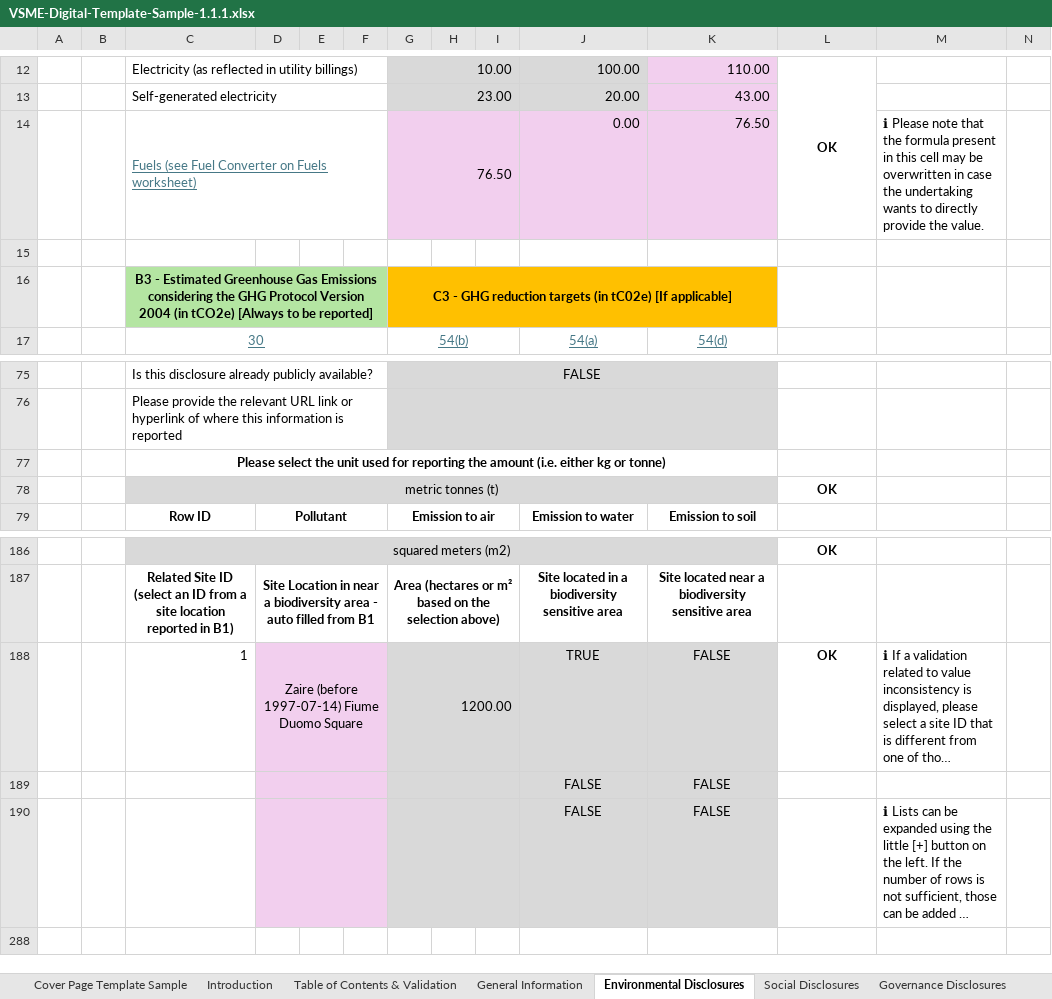
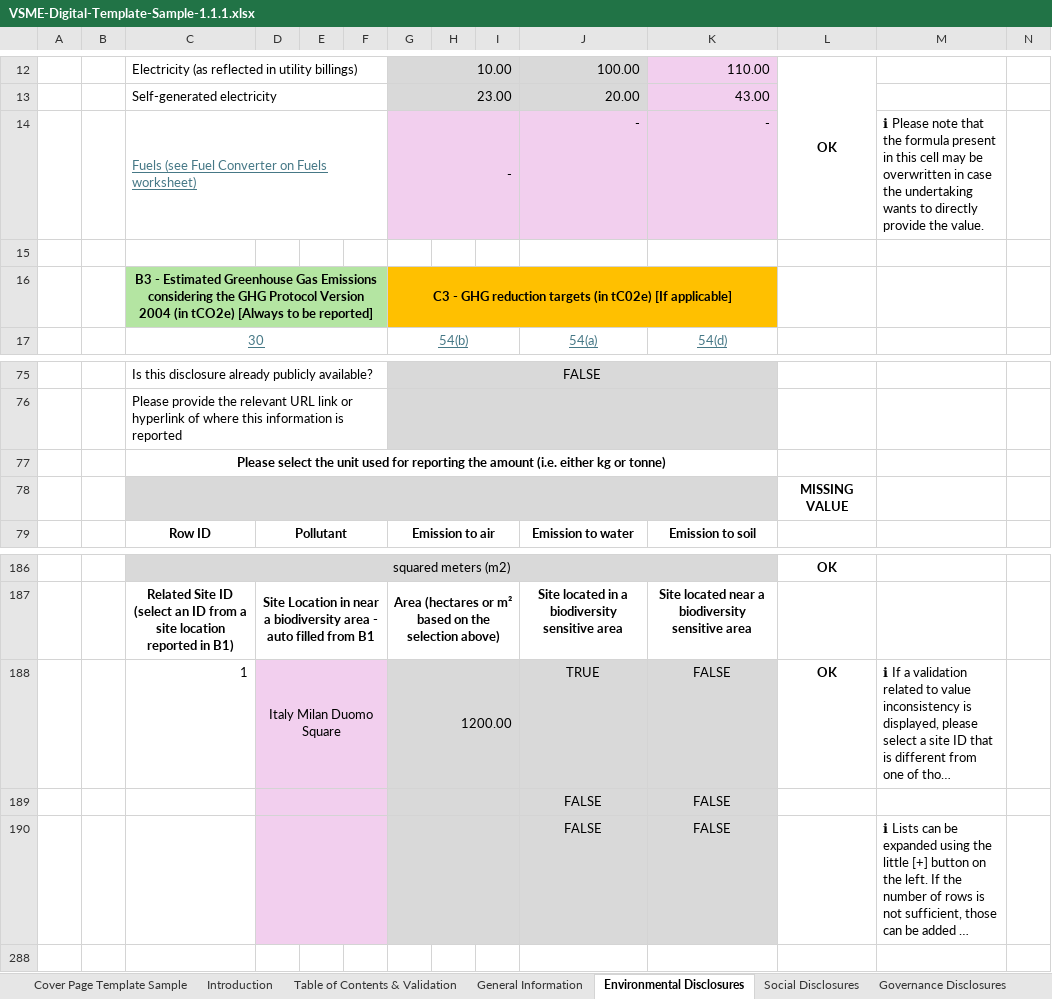
Before and after one commit to EFRAG-EU/Digital-Template-to-XBRL-Converter, an Excel workbook: digital-templates/VSME-Digital-Template-Sample-1.1.1.xlsx, sheet Environmental Disclosures, drawn as a sheet; only a part is shown, gaps mark what is left out; long unchanged cells end in …; values as stored, in another font and other column widths than the file's, no borders; charts and pictures and conditional formats not drawn; removed rows and columns are numbered as before the commit, all else as after; the diff covers the shown part only; the diff names each change by its address in the sheet, - before the commit and + after, or states it on an @@ line.

```diff
--- a/digital-templates/VSME-Digital-Template-Sample-1.1.1.xlsx (sheet Environmental Disclosures)
+++ b/digital-templates/VSME-Digital-Template-Sample-1.1.1.xlsx (sheet Environmental Disclosures)
-row 14:  |  | Fuels (see Fuel Converter on Fuels worksheet) |  |  |  | 76.50 |  |  | 0.00 | 76.50 |  | ℹ Please note that the formula present in this cell may be overwritten in case the undertaking wants to directly provide the value.
+row 14:  |  | Fuels (see Fuel Converter on Fuels worksheet) |  |  |  | - |  |  | - | - |  | ℹ Please note that the formula present in this cell may be overwritten in case the undertaking wants to directly provide the value.
-row 78:  |  | metric tonnes (t) |  |  |  |  |  |  |  |  | OK
+row 78:  |  |  |  |  |  |  |  |  |  |  | MISSING VALUE
-D188: Zaire (before 1997-07-14) Fiume Duomo Square
+D188: Italy Milan Duomo Square
```
Also changed, not shown: 97 hidden or unhidden rows elsewhere in this sheet, sheet Translations, sheet General Information, sheet Technical Sheet, sheet Table of Contents & Validation, sheet Introduction, sheet Fuel Converter, formulas that keep their value, hidden cells, charts or pictures.
